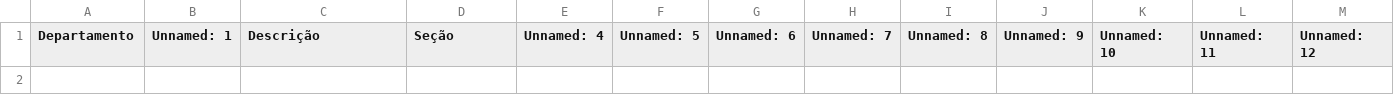
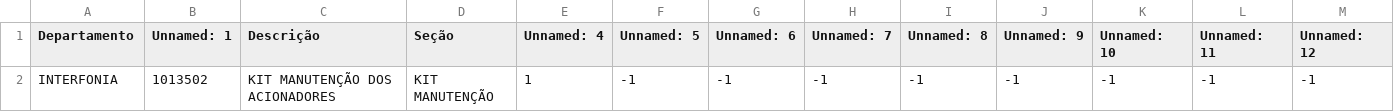
Before and after one commit to oneto133/AGL_Flow, a CSV file: csv/relatorio_diario_interfonia.csv, drawn as a sheet; only a part is shown; rows hold the shown columns only; the diff names each change by its address in the sheet, - before the commit and + after, or states it on an @@ line.

```diff
--- a/csv/relatorio_diario_interfonia.csv
+++ b/csv/relatorio_diario_interfonia.csv
+row 2: INTERFONIA | 1013502 | KIT MANUTENÇÃO DOS ACIONADORES | KIT MANUTENÇÃO | 1 | -1 | -1 | -1 | -1 | -1 | -1 | -1 | -1
```
Also changed, not shown: csv/Pendencias - Geral.csv, csv/relatorio_diario_fechaduras.csv, 7 other files.
